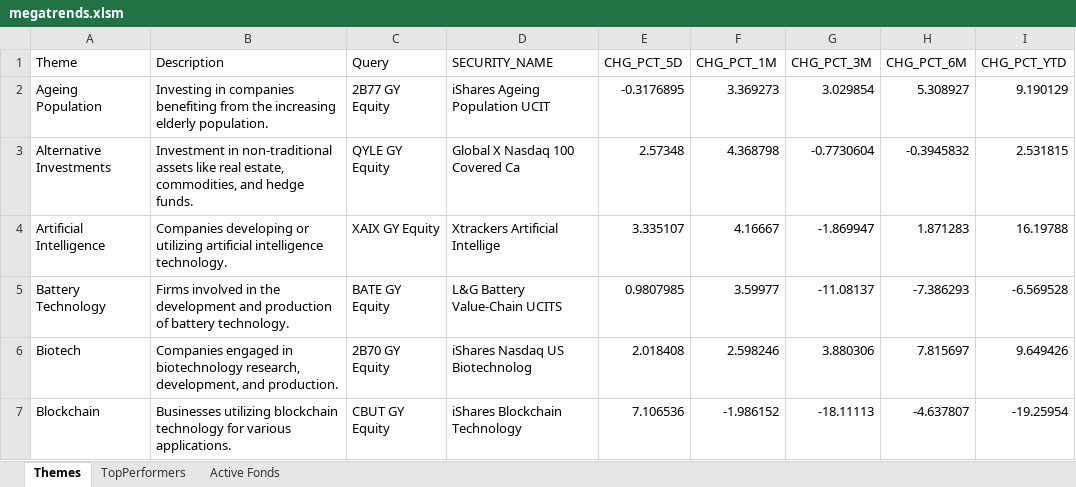
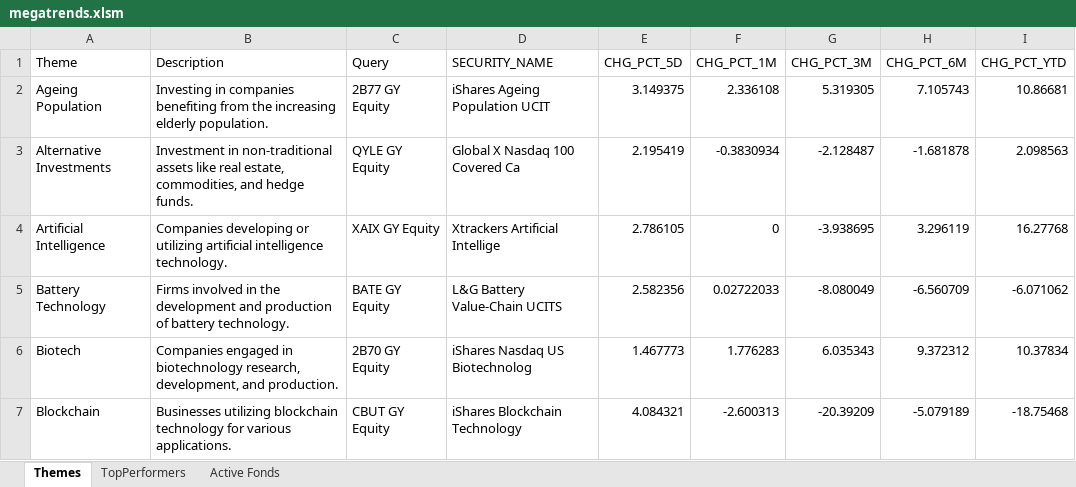
Before and after one commit to ssymhoven/megatrends, an Excel workbook: megatrends.xlsm, sheet Themes, drawn as a sheet; only a part is shown; values as stored, in another font and other column widths than the file's, no borders; the diff covers the shown part only; the diff names each change by its address in the sheet, - before the commit and + after, or states it on an @@ line.

```diff
--- a/megatrends.xlsm (sheet Themes)
+++ b/megatrends.xlsm (sheet Themes)
-E2 (CHG_PCT_5D): -0.3176895
+E2 (CHG_PCT_5D): 3.149375
-F2 (CHG_PCT_1M): 3.369273
+F2 (CHG_PCT_1M): 2.336108
-G2 (CHG_PCT_3M): 3.029854
+G2 (CHG_PCT_3M): 5.319305
-H2 (CHG_PCT_6M): 5.308927
+H2 (CHG_PCT_6M): 7.105743
-I2 (CHG_PCT_YTD): 9.190129
+I2 (CHG_PCT_YTD): 10.86681
-E3 (CHG_PCT_5D): 2.57348
+E3 (CHG_PCT_5D): 2.195419
-F3 (CHG_PCT_1M): 4.368798
+F3 (CHG_PCT_1M): -0.3830934
-G3 (CHG_PCT_3M): -0.7730604
+G3 (CHG_PCT_3M): -2.128487
-H3 (CHG_PCT_6M): -0.3945832
+H3 (CHG_PCT_6M): -1.681878
-I3 (CHG_PCT_YTD): 2.531815
+I3 (CHG_PCT_YTD): 2.098563
-E4 (CHG_PCT_5D): 3.335107
+E4 (CHG_PCT_5D): 2.786105
-F4 (CHG_PCT_1M): 4.16667
+F4 (CHG_PCT_1M): 0
-G4 (CHG_PCT_3M): -1.869947
+G4 (CHG_PCT_3M): -3.938695
-H4 (CHG_PCT_6M): 1.871283
+H4 (CHG_PCT_6M): 3.296119
-I4 (CHG_PCT_YTD): 16.19788
+I4 (CHG_PCT_YTD): 16.27768
-E5 (CHG_PCT_5D): 0.9807985
+E5 (CHG_PCT_5D): 2.582356
-F5 (CHG_PCT_1M): 3.59977
+F5 (CHG_PCT_1M): 0.02722033
-G5 (CHG_PCT_3M): -11.08137
+G5 (CHG_PCT_3M): -8.080049
-H5 (CHG_PCT_6M): -7.386293
+H5 (CHG_PCT_6M): -6.560709
-I5 (CHG_PCT_YTD): -6.569528
+I5 (CHG_PCT_YTD): -6.071062
-E6 (CHG_PCT_5D): 2.018408
+E6 (CHG_PCT_5D): 1.467773
-F6 (CHG_PCT_1M): 2.598246
+F6 (CHG_PCT_1M): 1.776283
-G6 (CHG_PCT_3M): 3.880306
+G6 (CHG_PCT_3M): 6.035343
-H6 (CHG_PCT_6M): 7.815697
+H6 (CHG_PCT_6M): 9.372312
-I6 (CHG_PCT_YTD): 9.649426
+I6 (CHG_PCT_YTD): 10.37834
-E7 (CHG_PCT_5D): 7.106536
+E7 (CHG_PCT_5D): 4.084321
-F7 (CHG_PCT_1M): -1.986152
+F7 (CHG_PCT_1M): -2.600313
-G7 (CHG_PCT_3M): -18.11113
+G7 (CHG_PCT_3M): -20.39209
-H7 (CHG_PCT_6M): -4.637807
+H7 (CHG_PCT_6M): -5.079189
-I7 (CHG_PCT_YTD): -19.25954
+I7 (CHG_PCT_YTD): -18.75468
```
Also changed, not shown: 165 edited cells elsewhere in this sheet, sheet TopPerformers, 19 other files.
